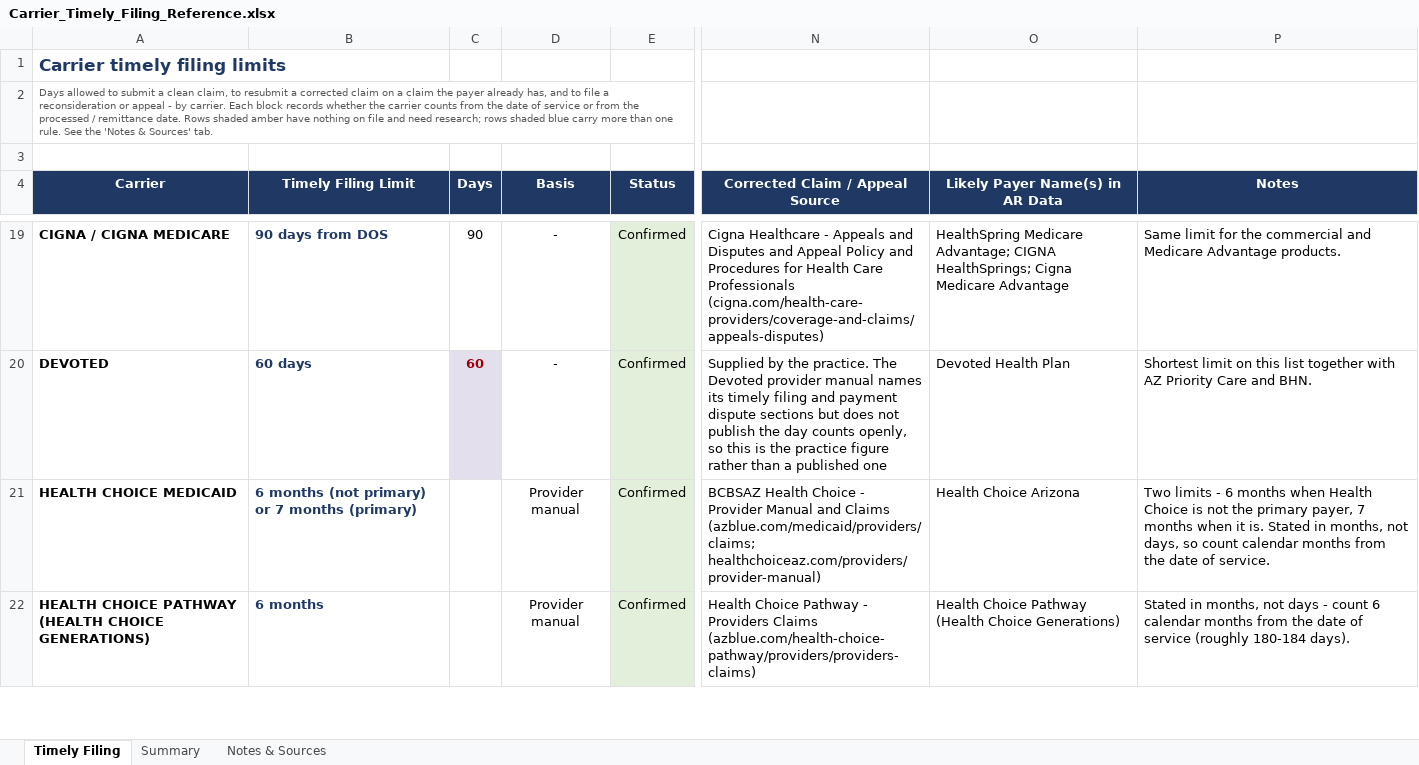
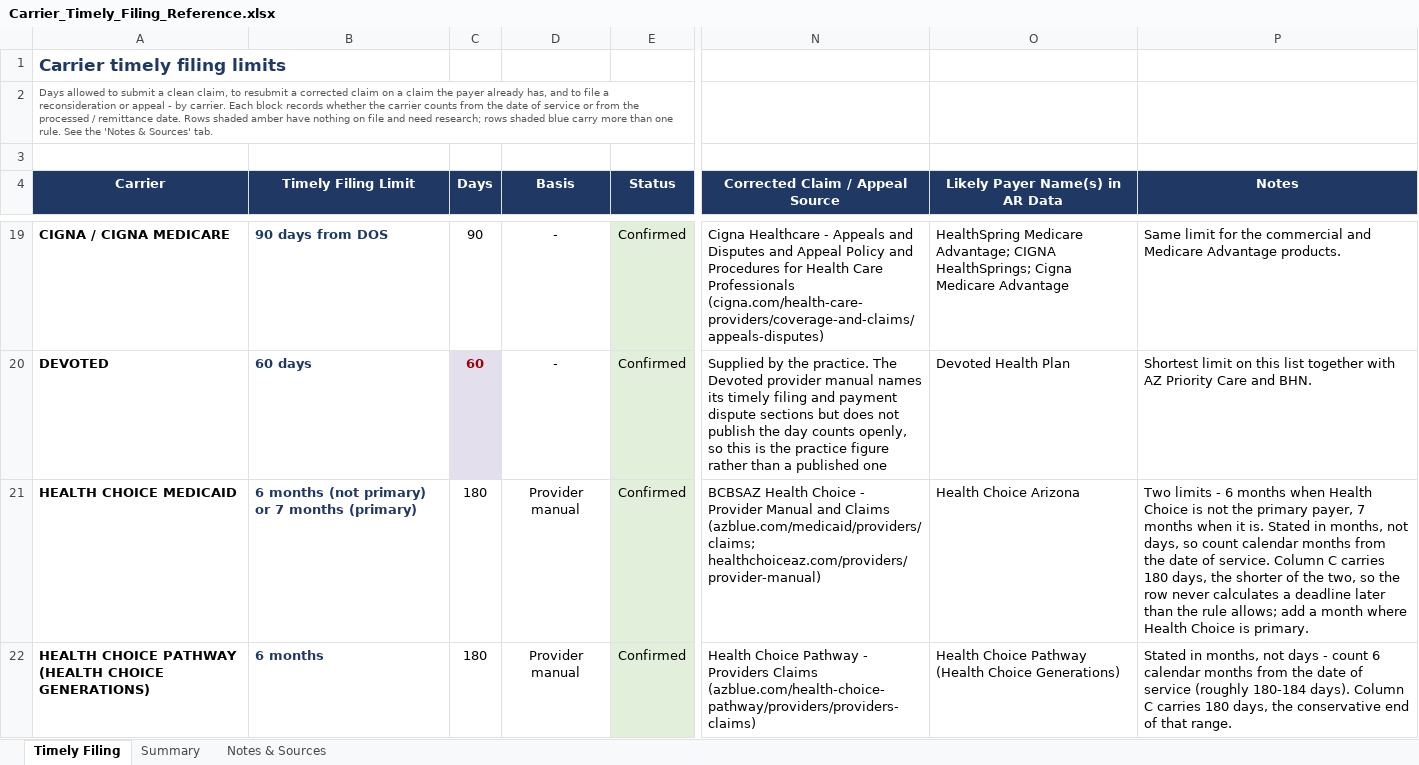
Before and after one commit to LindaMora10/Medical-Billing-Specialties, an Excel workbook: Carrier_Timely_Filing_Reference.xlsx, sheet Timely Filing, drawn as a sheet; only a part is shown, gaps mark what is left out; values as stored, in another font and other column widths than the file's, no borders; charts and pictures not drawn; the diff covers the shown part only; the diff names each change by its address in the sheet, - before the commit and + after, or states it on an @@ line.

```diff
--- a/Carrier_Timely_Filing_Reference.xlsx (sheet Timely Filing)
+++ b/Carrier_Timely_Filing_Reference.xlsx (sheet Timely Filing)
-C21:C22 (Days): (empty)
+C21:C22 (Days): 180
-P21 (Notes): …of service.
+P21 (Notes): …of service. Column C carries 180 days, the shorter of the two, so the row never calculates a deadline later than the rule allows; add a month where Health Choice is primary.
-P22 (Notes): …180-184 days).
+P22 (Notes): …180-184 days). Column C carries 180 days, the conservative end of that range.
```
Also changed, not shown: 13 edited cells elsewhere in this sheet, sheet Notes & Sources, sheet Summary, formulas that keep their value.
